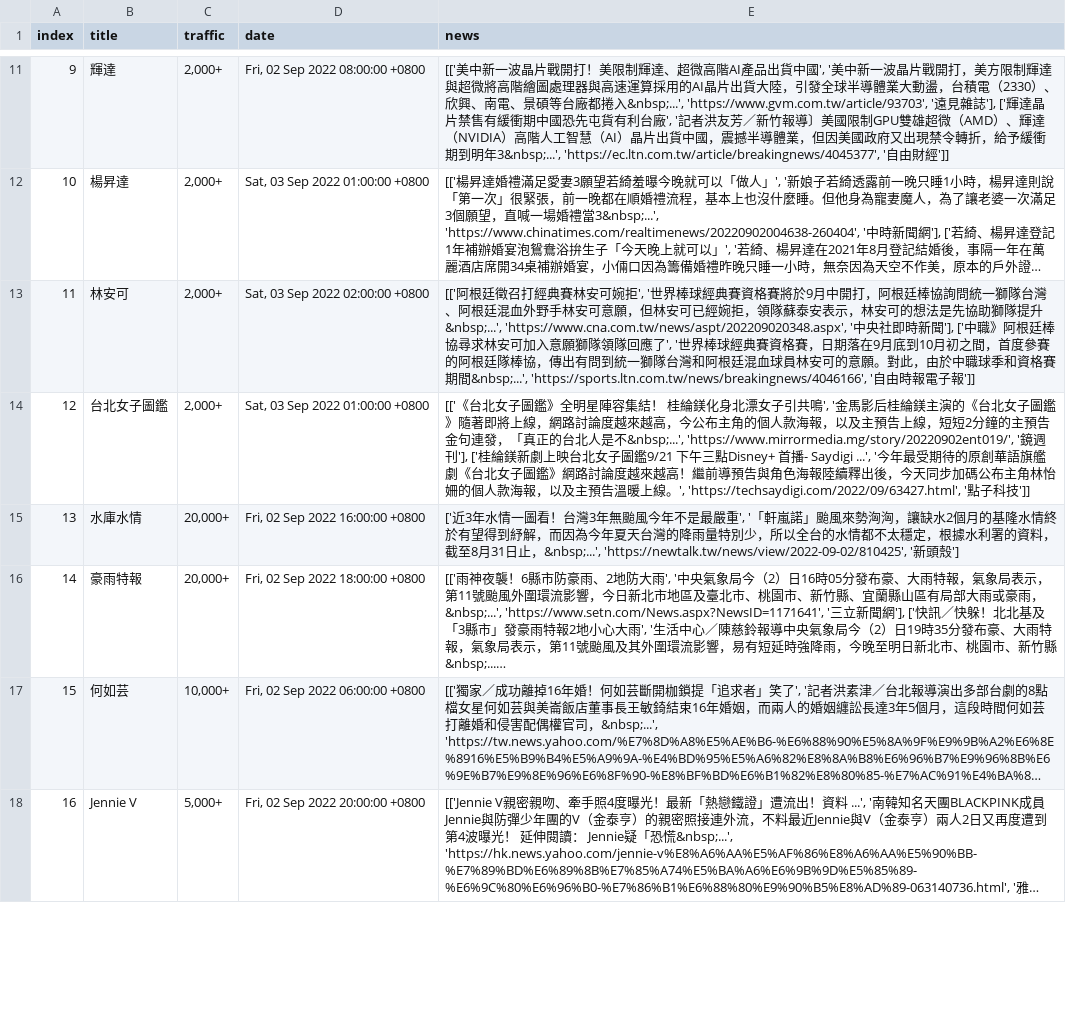
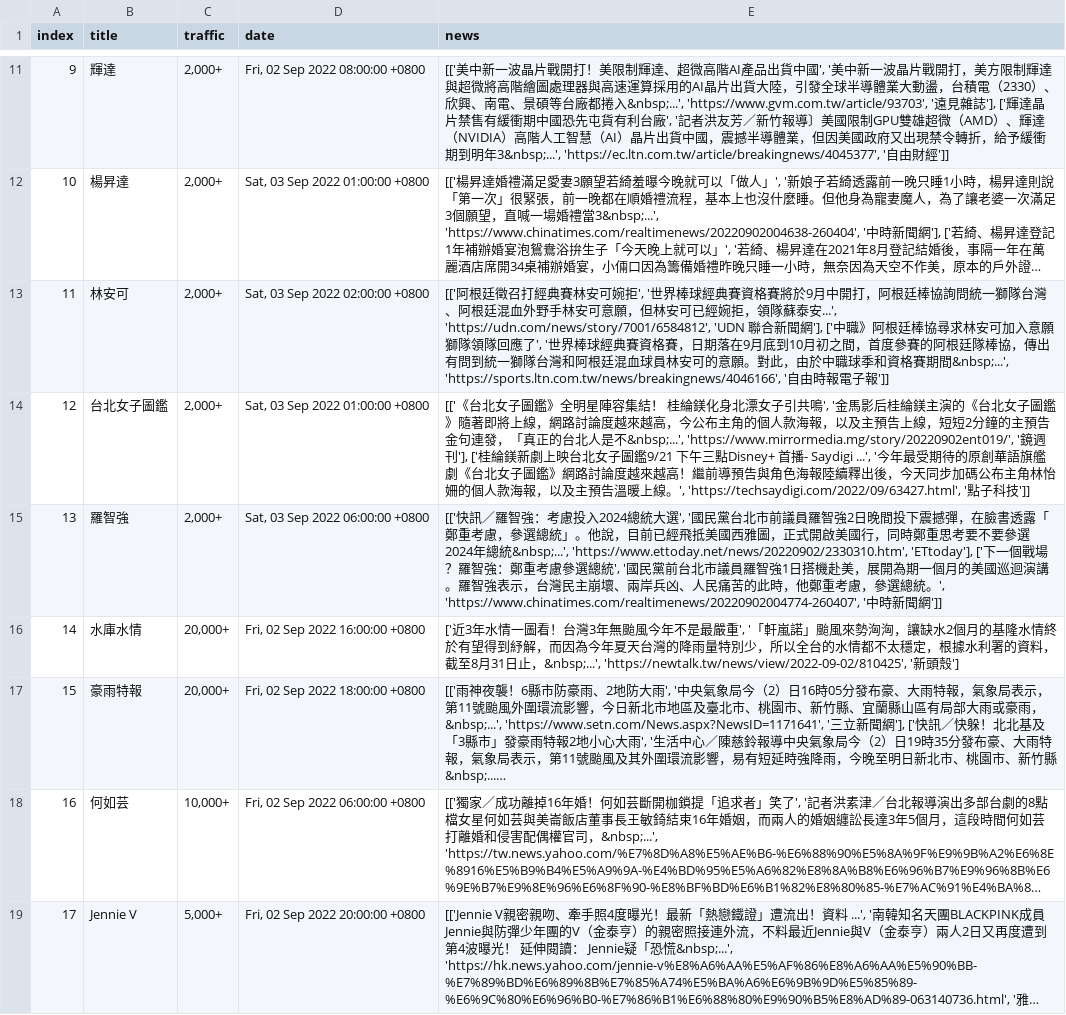
Before and after one commit to rockleona/chitchatter_crawler, a CSV file: output/keywords.csv, drawn as a sheet; only a part is shown, gaps mark what is left out; long unchanged cells end in …; addresses are those after the commit; the diff covers the shown part only; the diff names each change by its address in the sheet, - before the commit and + after, or states it on an @@ line.

```diff
--- a/output/keywords.csv
+++ b/output/keywords.csv
-E13 (news): …隊蘇泰安表示，林安可的想法是先協助獅隊提升&nbsp;...', 'https://www.cna.com.tw/news/aspt/202209020348.aspx', '中央社即時新聞'], ['中職…
+E13 (news): …隊蘇泰安...', 'https://udn.com/news/story/7001/6584812', 'UDN 聯合新聞網'], ['中職…
+row 15: 13 | 羅智強 | 2,000+ | Sat, 03 Sep 2022 06:00:00 +0800 | [['快訊／羅智強：考慮投入2024總統大選', '國民黨台北市前議員羅智強2日晚間投下震撼彈，在臉書透露「鄭重考慮，參選總統」。他說，目前已經飛抵美國西雅圖，正式開啟美國行，同時鄭重思考要不要參選2024年總統&nbsp;...', 'https://www.ettoday.net/news/20220902/2330310.htm', 'ETtoday'], ['下一個戰場？羅智強：鄭重考慮參選總統', '國民黨前台北市議員羅智強1日搭機赴美，展開為期一個月的美國巡迴演講。羅智強表示，台灣民主崩壞、兩岸兵凶、人民痛苦的此時，他鄭重考慮，參選總統。', 'https://www.chinatimes.com/realtimenews/20220902004774-260407', '中時新聞網']]
@@ column A (index) renumbered from row 16 down @@
```
Also changed, not shown: 3 edited cells elsewhere in this file, 1 other file.
